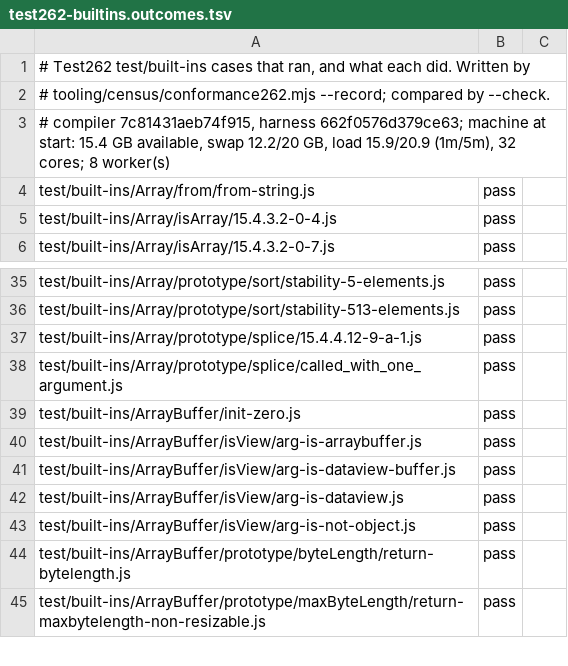
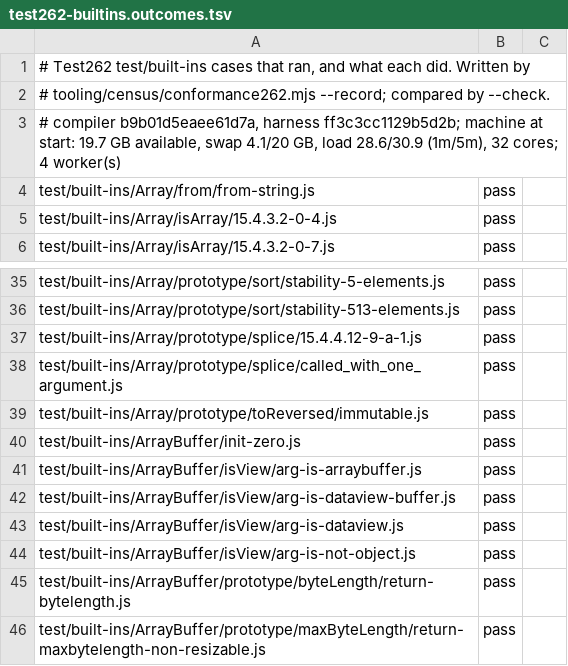
Before and after one commit to AkisArou/nts, a TSV file: tooling/census/test262-builtins.outcomes.tsv, drawn as a sheet; only a part is shown, gaps mark what is left out.

```diff
--- a/tooling/census/test262-builtins.outcomes.tsv
+++ b/tooling/census/test262-builtins.outcomes.tsv
@@ -2,3 +2,3 @@
 # tooling/census/conformance262.mjs --record; compared by --check.
-# compiler 7c81431aeb74f915, harness 662f0576d379ce63; machine at start: 15.4 GB available, swap 12.2/20 GB, load 15.9/20.9 (1m/5m), 32 cores; 8 worker(s)
+# compiler b9b01d5eaee61d7a, harness ff3c3cc1129b5d2b; machine at start: 19.7 GB available, swap 4.1/20 GB, load 28.6/30.9 (1m/5m), 32 cores; 4 worker(s)
 test/built-ins/Array/from/from-string.js	pass	
@@ -38,2 +38,3 @@ test/built-ins/Array/prototype/splice/15.4.4.12-9-a-1.js	pass
 test/built-ins/Array/prototype/splice/called_with_one_argument.js	pass	
+test/built-ins/Array/prototype/toReversed/immutable.js	pass	
 test/built-ins/ArrayBuffer/init-zero.js	pass	
```
Also changed, not shown: tooling/census/test262-language.outcomes.tsv, 2 other files.
